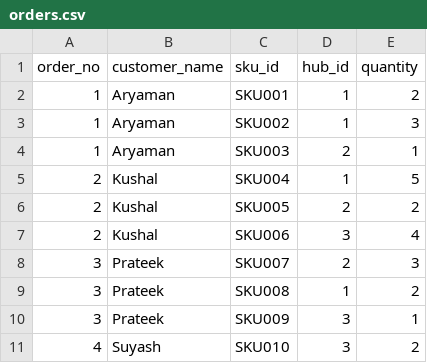
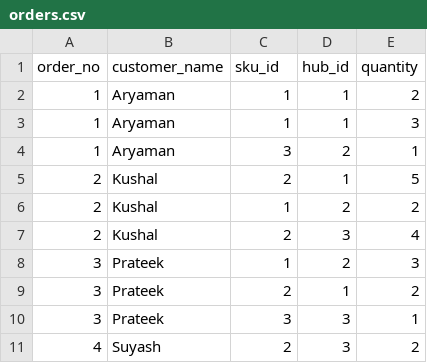
Before and after one commit to aryaman-vishnoi-omniful/oms_service, a CSV file: storage/orders.csv, drawn as a sheet.

```diff
--- a/storage/orders.csv
+++ b/storage/orders.csv
@@ -1,11 +1,11 @@
 order_no,customer_name,sku_id,hub_id,quantity
-1,Aryaman,SKU001,1,2
-1,Aryaman,SKU002,1,3
-1,Aryaman,SKU003,2,1
-2,Kushal,SKU004,1,5
-2,Kushal,SKU005,2,2
-2,Kushal,SKU006,3,4
-3,Prateek,SKU007,2,3
-3,Prateek,SKU008,1,2
-3,Prateek,SKU009,3,1
-4,Suyash,SKU010,3,2
+1,Aryaman,1,1,2
+1,Aryaman,1,1,3
+1,Aryaman,3,2,1
+2,Kushal,2,1,5
+2,Kushal,1,2,2
+2,Kushal,2,3,4
+3,Prateek,1,2,3
+3,Prateek,2,1,2
+3,Prateek,3,3,1
+4,Suyash,2,3,2
```
Also changed, not shown: 6 other files.
